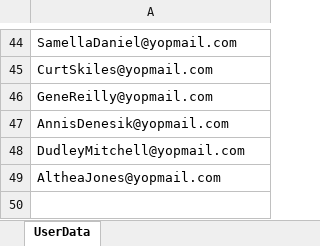
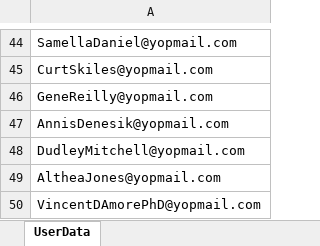
Before and after one commit to nishantsharma-dic/MYBharat-Automation, an Excel workbook: resources/Youth_prod.xlsx, sheet UserData, drawn as a sheet; only a part is shown, gaps mark what is left out; values as stored, in another font and other column widths than the file's, no borders; the diff names each change by its address in the sheet, - before the commit and + after, or states it on an @@ line.

```diff
--- a/resources/Youth_prod.xlsx (sheet UserData)
+++ b/resources/Youth_prod.xlsx (sheet UserData)
+row 50: VincentDAmorePhD@yopmail.com
```
Also changed, not shown: resources/Event_Name.xlsx, resources/Partner_prod.xlsx, 7 other files.
